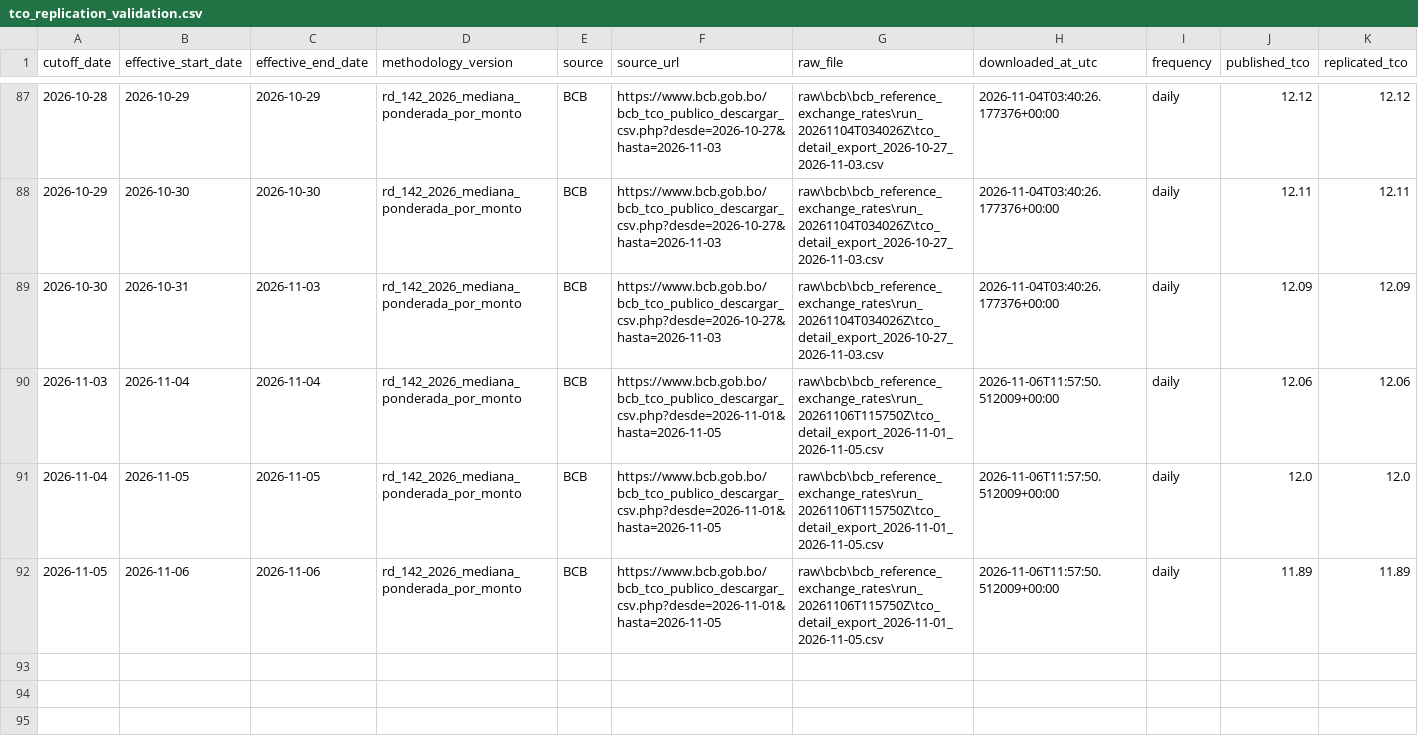
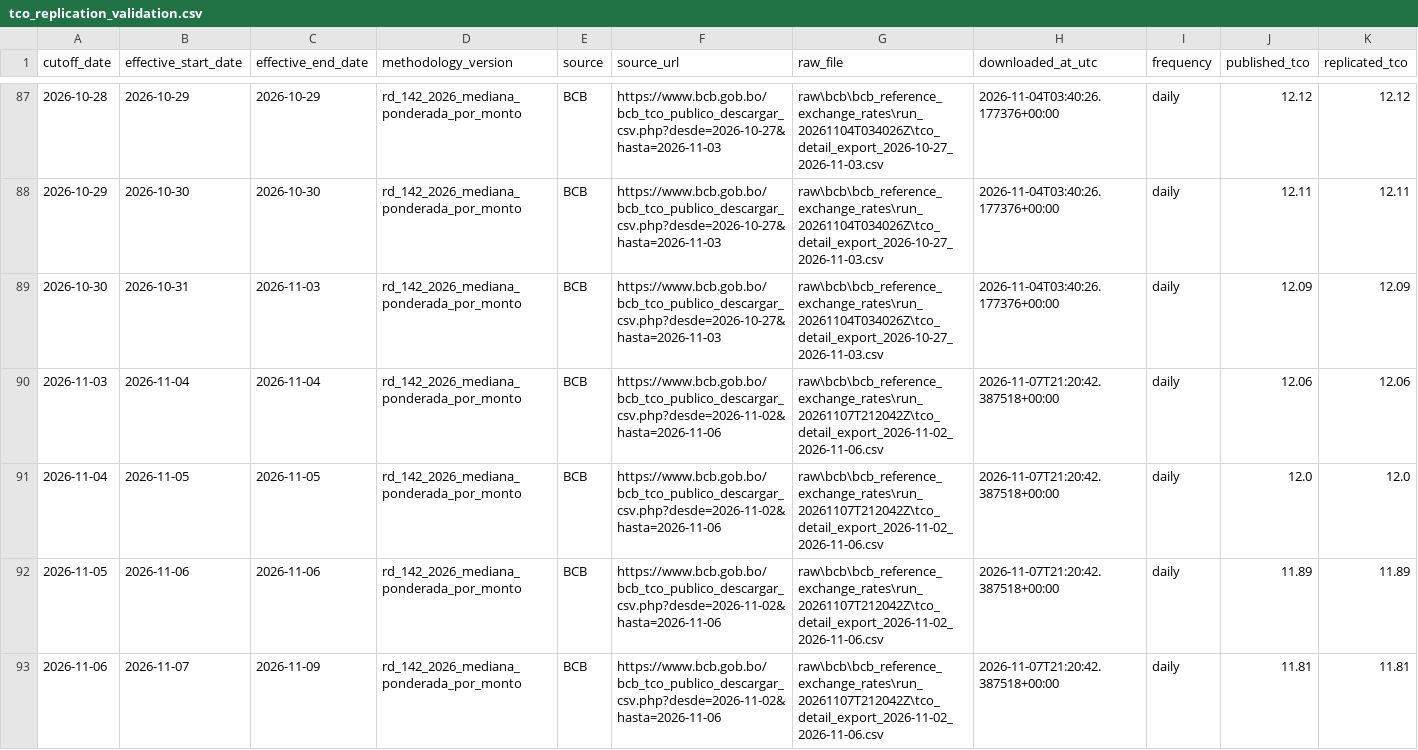
Before and after one commit to osmarbolivar/bolivia-exchange-rate-dashboard, a CSV file: tco_replication_validation.csv, drawn as a sheet; only a part is shown, gaps mark what is left out; rows hold the shown columns only; the diff names each change by its address in the sheet, - before the commit and + after, or states it on an @@ line.

Commit message:
Update exchange-rate dashboard 20261107T171919

```diff
--- a/tco_replication_validation.csv
+++ b/tco_replication_validation.csv
-F90:F92 (source_url): https://www.bcb.gob.bo/bcb_tco_publico_descargar_csv.php?desde=2026-11-01&hasta=2026-11-05
+F90:F92 (source_url): https://www.bcb.gob.bo/bcb_tco_publico_descargar_csv.php?desde=2026-11-02&hasta=2026-11-06
-G90:G92 (raw_file): raw\bcb\bcb_reference_exchange_rates\run_20261106T115750Z\tco_detail_export_2026-11-01_2026-11-05.csv
+G90:G92 (raw_file): raw\bcb\bcb_reference_exchange_rates\run_20261107T212042Z\tco_detail_export_2026-11-02_2026-11-06.csv
-H90:H92 (downloaded_at_utc): 2026-11-06T11:57:50.512009+00:00
+H90:H92 (downloaded_at_utc): 2026-11-07T21:20:42.387518+00:00
+row 93: 2026-11-06 | 2026-11-07 | 2026-11-09 | rd_142_2026_mediana_ponderada_por_monto | BCB | https://www.bcb.gob.bo/bcb_tco_publico_descargar_csv.php?desde=2026-11-02&hasta=2026-11-06 | raw\bcb\bcb_reference_exchange_rates\run_20261107T212042Z\tco_detail_export_2026-11-02_2026-11-06.csv | 2026-11-07T21:20:42.387518+00:00 | daily | 11.81 | 11.81
```
Also changed, not shown: 6 other files.
